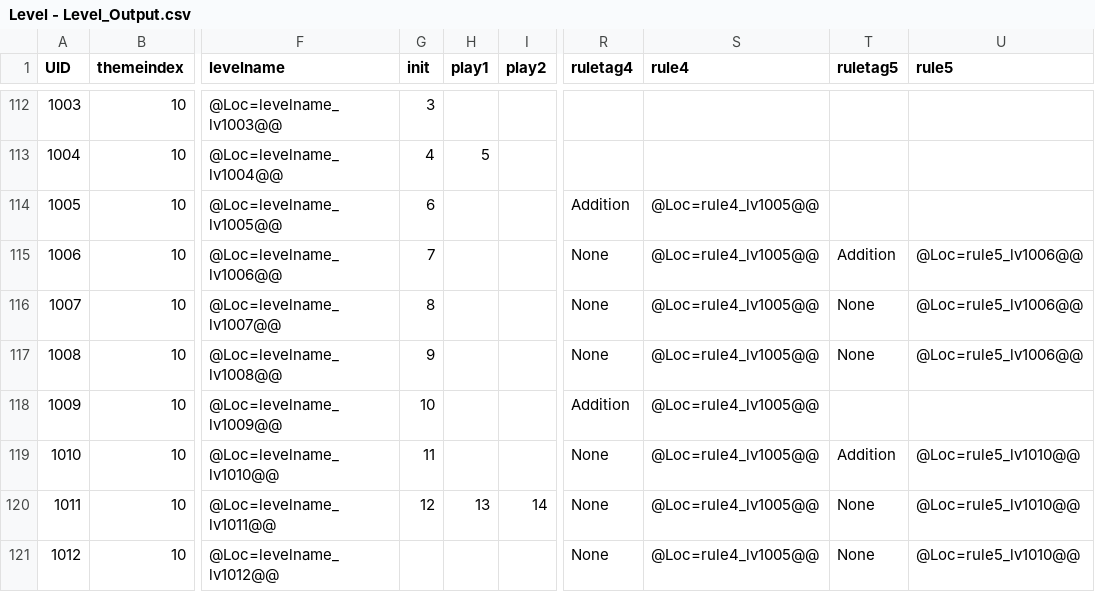
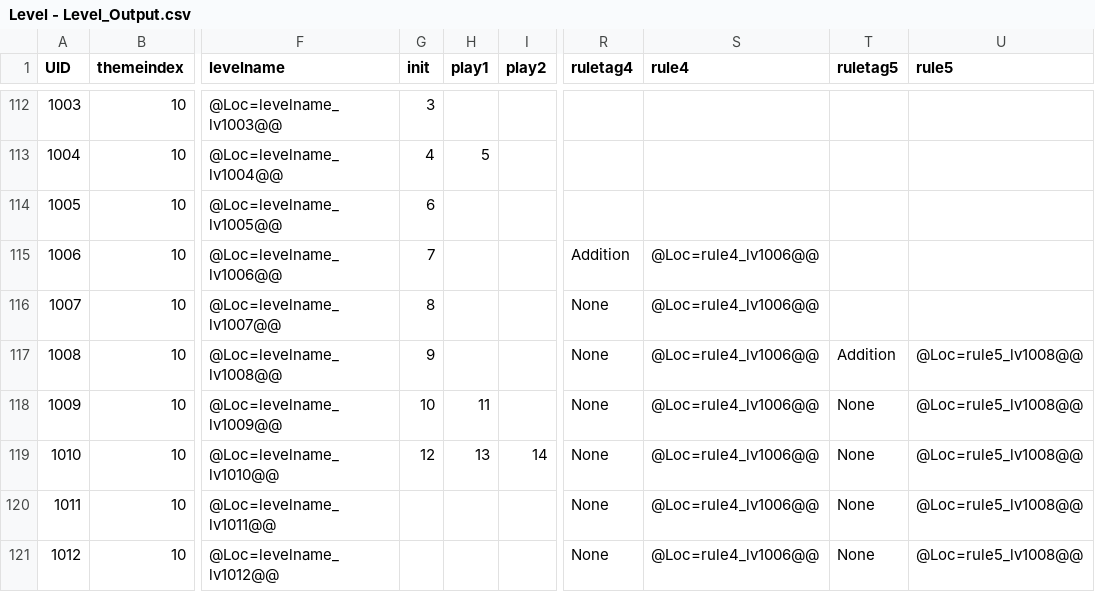
Before and after one commit to lqcatlas/NoE, a CSV file: Assets/Resources/csv/Level - Level_Output.csv, drawn as a sheet; only a part is shown, gaps mark what is left out; the diff names each change by its address in the sheet, - before the commit and + after, or states it on an @@ line.

```diff
--- a/Assets/Resources/csv/Level - Level_Output.csv
+++ b/Assets/Resources/csv/Level - Level_Output.csv
-R114 (ruletag4): Addition
+R114 (ruletag4): (empty)
-S114 (rule4): @Loc=rule4_lv1005@@
+S114 (rule4): (empty)
-R115 (ruletag4): None
+R115 (ruletag4): Addition
-S115:S121 (rule4): @Loc=rule4_lv1005@@
+S115:S121 (rule4): @Loc=rule4_lv1006@@
-T115 (ruletag5): Addition
+T115 (ruletag5): (empty)
-U115:U116 (rule5): @Loc=rule5_lv1006@@
+U115:U116 (rule5): (empty)
-T116 (ruletag5): None
+T116 (ruletag5): (empty)
-T117 (ruletag5): None
+T117 (ruletag5): Addition
-U117 (rule5): @Loc=rule5_lv1006@@
+U117 (rule5): @Loc=rule5_lv1008@@
-H118 (play1): (empty)
+H118 (play1): 11
-R118 (ruletag4): Addition
+R118 (ruletag4): None
-T118 (ruletag5): (empty)
+T118 (ruletag5): None
-U118 (rule5): (empty)
+U118 (rule5): @Loc=rule5_lv1008@@
-G119 (init): 11
+G119 (init): 12
-H119 (play1): (empty)
+H119 (play1): 13
-I119 (play2): (empty)
+I119 (play2): 14
-T119 (ruletag5): Addition
+T119 (ruletag5): None
-U119:U121 (rule5): @Loc=rule5_lv1010@@
+U119:U121 (rule5): @Loc=rule5_lv1008@@
-G120 (init): 12
+G120 (init): (empty)
-H120 (play1): 13
+H120 (play1): (empty)
-I120 (play2): 14
+I120 (play2): (empty)
```
Also changed, not shown: Assets/Resources/csv/Cells - Cells_Output.csv, Assets/Resources/csv/Localization - Localization_Output.csv, 23 other files.
